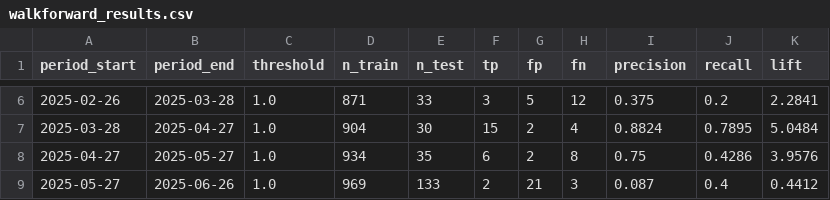
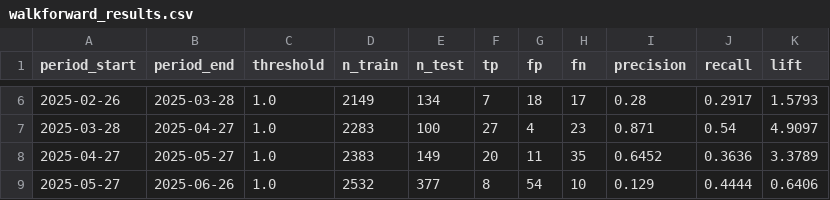
Before and after one commit to nsudiyan/trading-pulse, a CSV file: pump_analysis/walkforward_results.csv, drawn as a sheet; only a part is shown, gaps mark what is left out; the diff covers the shown part only.

Commit message:
feat(AVEC-69.4/AVEVA-73): re-run full analysis pipeline on expanded 99-symbol set
Pump analysis (pump_analysis/):
- pump_labeler: 1664 events, 8320 controls (99 symbols, up from 28)
- causal_attributor: stablecoin_inflow lift=2.31 HIGH, liq_sweep lift=8.47 MEDIUM
- feature_engineer: 9984-row feature matrix, vol_spike_count top feature lift=1.96
- walkforward_results: 19 periods; sensitivity_sweep: 48 rows

Dump analysis (dump_analysis/):
- dump_labeler: 1473 events, 7365 controls (99 symbols)
- dump_causal_attributor: btc_cascade lift=5.12 HIGH, liq_cascade lift=10.82 MEDIUM
- dump_feature_engineer: 8838-row matrix, walkforward 16/23 folds lift>1
- dump_st4_validation: regime_analysis FACT — sideways lift=1.87, bull lift=1.79

No changes to live logic; all outputs reproducible (MD5s in issue comment).

Co-Authored-By: Paperclip <noreply@paperclip.ing>

```diff
--- a/pump_analysis/walkforward_results.csv
+++ b/pump_analysis/walkforward_results.csv
@@ -6,4 +6,4 @@ period_start,period_end,threshold,n_train,n_test,tp,fp,fn,precision,recall,lift
-2025-02-26,2025-03-28,1.0,871,33,3,5,12,0.375,0.2,2.2841
-2025-03-28,2025-04-27,1.0,904,30,15,2,4,0.8824,0.7895,5.0484
-2025-04-27,2025-05-27,1.0,934,35,6,2,8,0.75,0.4286,3.9576
-2025-05-27,2025-06-26,1.0,969,133,2,21,3,0.087,0.4,0.4412
+2025-02-26,2025-03-28,1.0,2149,134,7,18,17,0.28,0.2917,1.5793
+2025-03-28,2025-04-27,1.0,2283,100,27,4,23,0.871,0.54,4.9097
+2025-04-27,2025-05-27,1.0,2383,149,20,11,35,0.6452,0.3636,3.3789
+2025-05-27,2025-06-26,1.0,2532,377,8,54,10,0.129,0.4444,0.6406
```
Also changed, not shown: 122 edited cells elsewhere in this file, dump_analysis/combo_stats.csv, dump_analysis/walkforward_results.csv, 22 other files.
